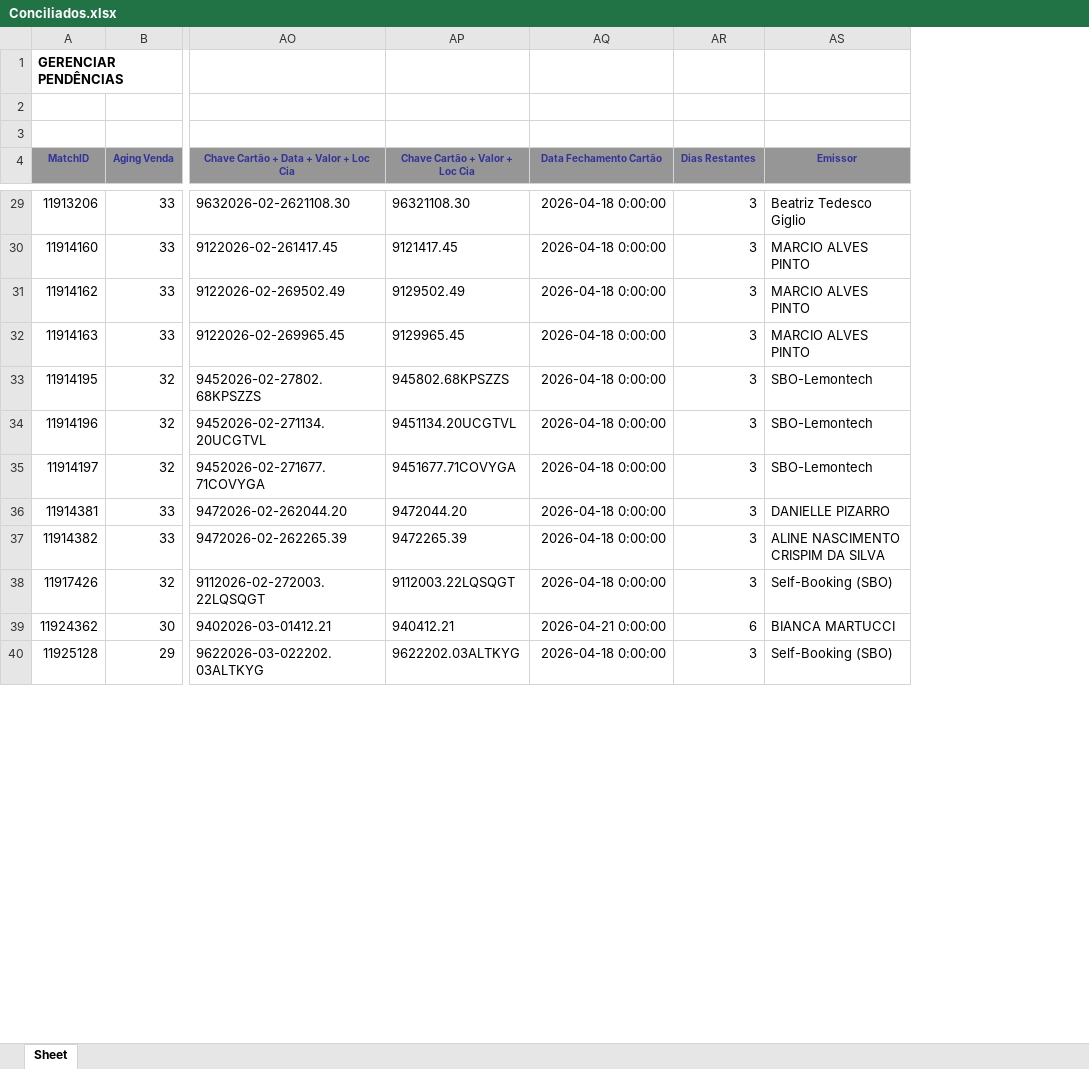
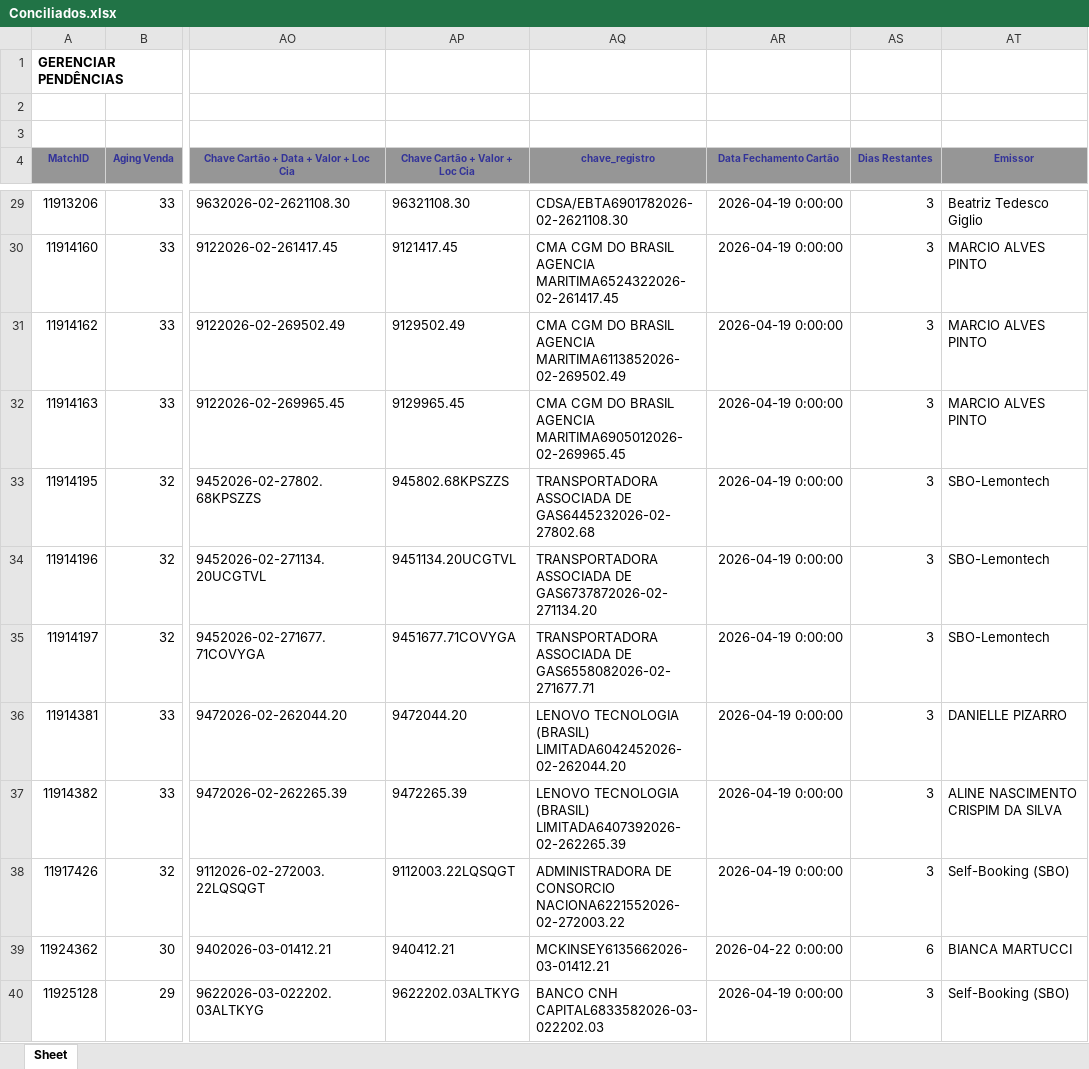
Before and after one commit to Nicolas-Cavalcante/concilia-o-financeira, an Excel workbook: outputs/Corretos/Conciliados.xlsx, sheet Sheet, drawn as a sheet; only a part is shown, gaps mark what is left out; values as stored, in another font and other column widths than the file's, no borders; charts and pictures not drawn; addresses are those after the commit; the diff covers the shown part only; the diff names each change by its address in the sheet, - before the commit and + after, or states it on an @@ line.

```diff
--- a/outputs/Corretos/Conciliados.xlsx (sheet Sheet)
+++ b/outputs/Corretos/Conciliados.xlsx (sheet Sheet)
+column AQ (chave_registro), rows 29-40: CDSA/EBTA6901782026-02-2621108.30 | CMA CGM DO BRASIL AGENCIA MARITIMA6524322026-02-261417.45 | CMA CGM DO BRASIL AGENCIA MARITIMA6113852026-02-269502.49 | CMA CGM DO BRASIL AGENCIA MARITIMA6905012026-02-269965.45 | TRANSPORTADORA ASSOCIADA DE GAS6445232026-02-27802.68 | TRANSPORTADORA ASSOCIADA DE GAS6737872026-02-271134.20 | TRANSPORTADORA ASSOCIADA DE GAS6558082026-02-271677.71 | LENOVO TECNOLOGIA (BRASIL) LIMITADA6042452026-02-262044.20 | LENOVO TECNOLOGIA (BRASIL) LIMITADA6407392026-02-262265.39 | ADMINISTRADORA DE CONSORCIO NACIONA6221552026-02-272003.22 | MCKINSEY6135662026-03-01412.21 | BANCO CNH CAPITAL6833582026-03-022202.03
-AR29:AR38 (Data Fechamento Cartão): 2026-04-18 0:00:00
+AR29:AR38 (Data Fechamento Cartão): 2026-04-19 0:00:00
-AR39 (Data Fechamento Cartão): 2026-04-21 0:00:00
+AR39 (Data Fechamento Cartão): 2026-04-22 0:00:00
-AR40 (Data Fechamento Cartão): 2026-04-18 0:00:00
+AR40 (Data Fechamento Cartão): 2026-04-19 0:00:00
```
Also changed, not shown: 2 added rows and 1064 edited cells elsewhere in this sheet, logs/historico_execucao.xlsx, outputs/Incorretos/Pendências_EBTA.xlsx, 9 other files.
